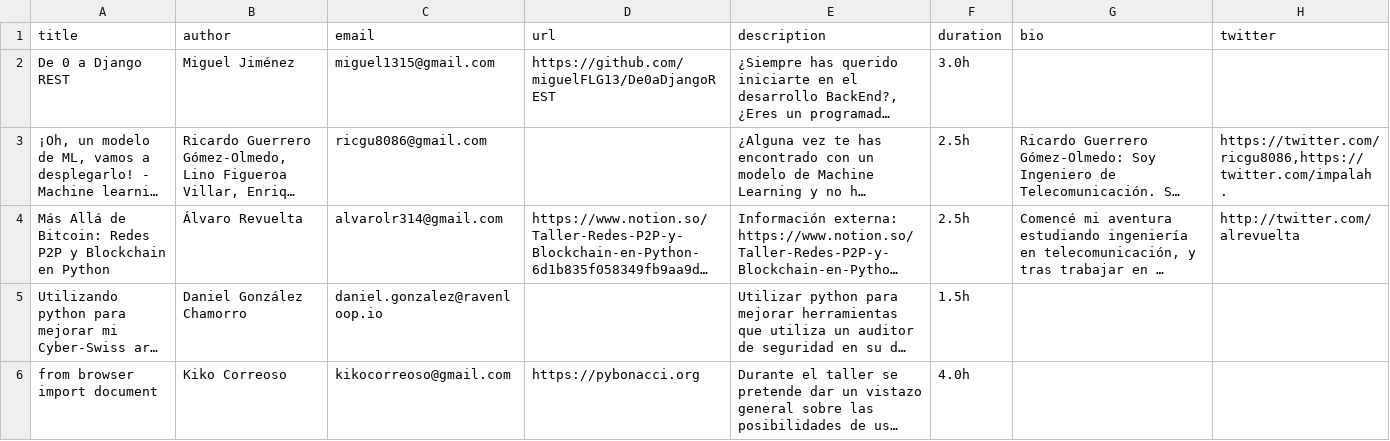
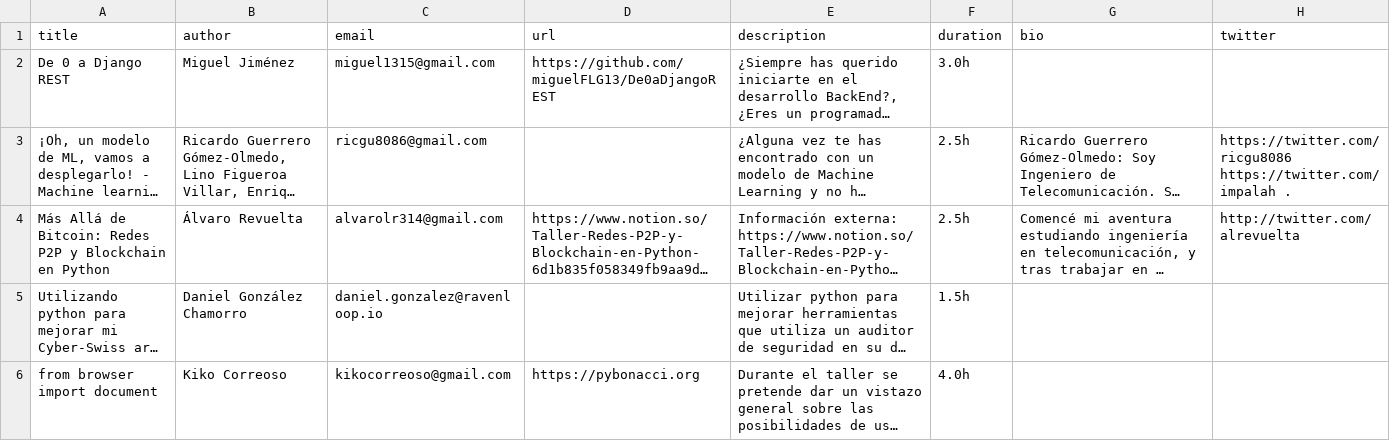
Before and after one commit to python-spain/pycones2021-web, a CSV file: gen_programa/talleres.csv, drawn as a sheet; long unchanged cells end in …; the diff names each change by its address in the sheet, - before the commit and + after, or states it on an @@ line.

Commit message:
Fix multiple bio in workshop

```diff
--- a/gen_programa/talleres.csv
+++ b/gen_programa/talleres.csv
-H3 (twitter): https://twitter.com/ricgu8086,https://twitter.com/impalah .
+H3 (twitter): https://twitter.com/ricgu8086 https://twitter.com/impalah .
```
